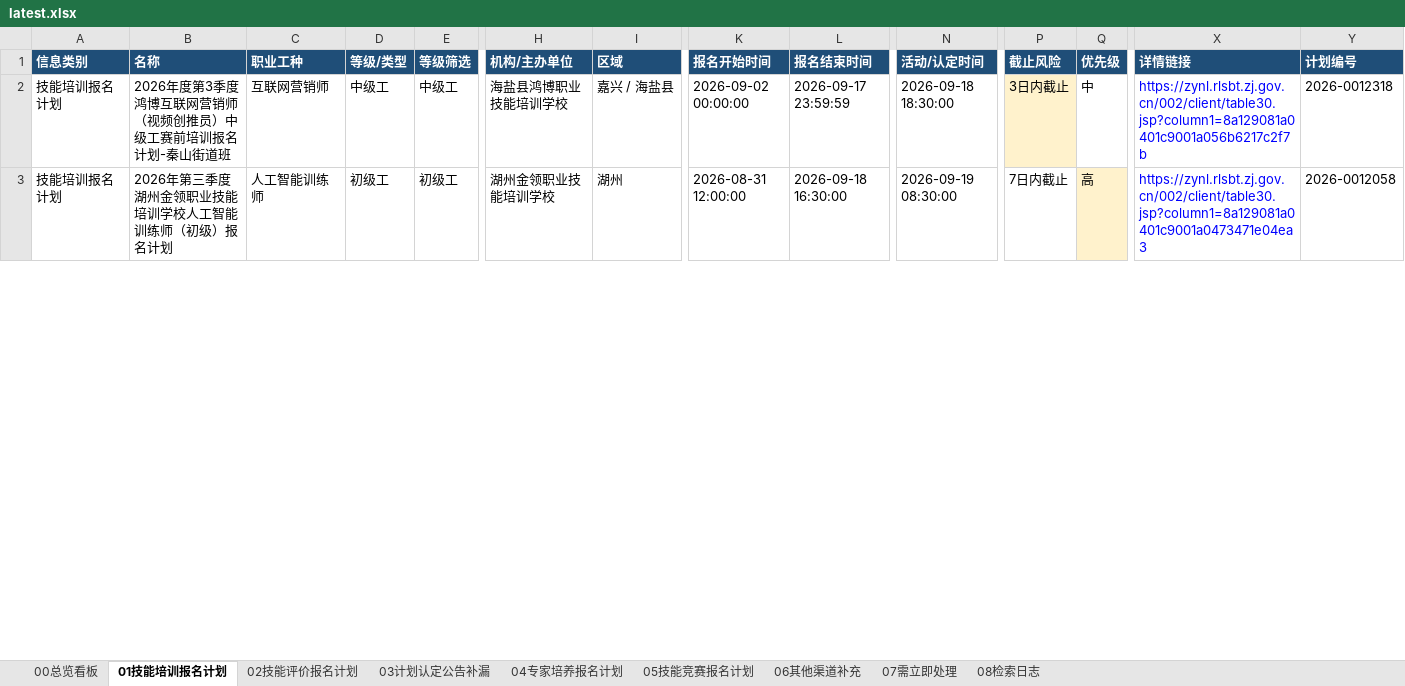
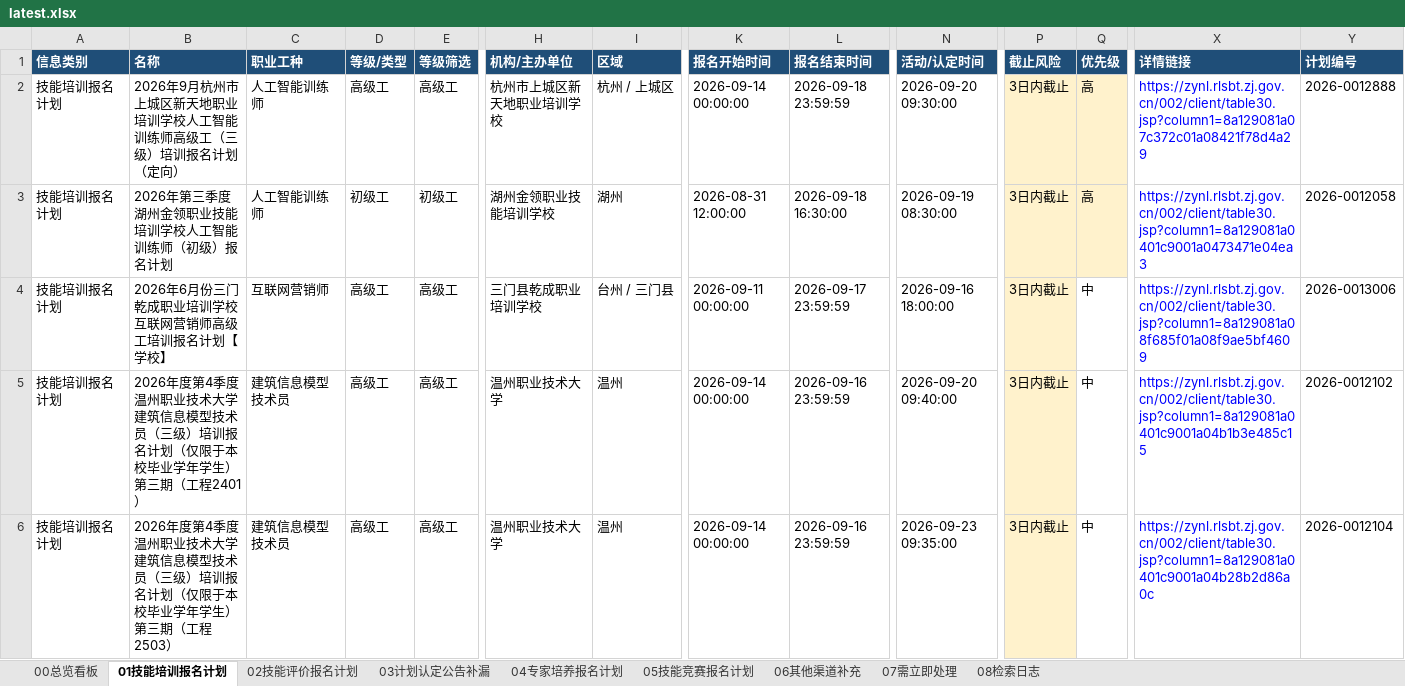
Before and after one commit to Juesann/zhejiang-skill-daily, an Excel workbook: latest.xlsx, sheet 01技能培训报名计划, drawn as a sheet; only a part is shown, gaps mark what is left out; values as stored, in another font and other column widths than the file's, no borders; rows hold the shown columns only; the diff covers the shown part only; the diff names each change by its address in the sheet, - before the commit and + after, or states it on an @@ line.

```diff
--- a/latest.xlsx (sheet 01技能培训报名计划)
+++ b/latest.xlsx (sheet 01技能培训报名计划)
-B2 (名称): 2026年度第3季度鸿博互联网营销师（视频创推员）中级工赛前培训报名计划-秦山街道班
+B2 (名称): 2026年9月杭州市上城区新天地职业培训学校人工智能训练师高级工（三级）培训报名计划（定向）
-C2 (职业工种): 互联网营销师
+C2 (职业工种): 人工智能训练师
-D2 (等级/类型): 中级工
+D2 (等级/类型): 高级工
-E2 (等级筛选): 中级工
+E2 (等级筛选): 高级工
-H2 (机构/主办单位): 海盐县鸿博职业技能培训学校
+H2 (机构/主办单位): 杭州市上城区新天地职业培训学校
-I2 (区域): 嘉兴 / 海盐县
+I2 (区域): 杭州 / 上城区
-K2 (报名开始时间): 2026-09-02 00:00:00
+K2 (报名开始时间): 2026-09-14 00:00:00
-L2 (报名结束时间): 2026-09-17 23:59:59
+L2 (报名结束时间): 2026-09-18 23:59:59
-N2 (活动/认定时间): 2026-09-18 18:30:00
+N2 (活动/认定时间): 2026-09-20 09:30:00
-Q2 (优先级): 中
+Q2 (优先级): 高
-Q2 fill: none
+Q2 fill: #FFF2CC
-X2 (详情链接): https://zynl.rlsbt.zj.gov.cn/002/client/table30.jsp?column1=8a129081a0401c9001a056b6217c2f7b
+X2 (详情链接): https://zynl.rlsbt.zj.gov.cn/002/client/table30.jsp?column1=8a129081a07c372c01a08421f78d4a29
-Y2 (计划编号): 2026-0012318
+Y2 (计划编号): 2026-0012888
-P3 (截止风险): 7日内截止
+P3 (截止风险): 3日内截止
-P3 fill: none
+P3 fill: #FFF2CC
+row 4: 技能培训报名计划 | 2026年6月份三门乾成职业培训学校互联网营销师高级工培训报名计划【学校】 | 互联网营销师 | 高级工 | 高级工 | 三门县乾成职业培训学校 | 台州 / 三门县 | 2026-09-11 00:00:00 | 2026-09-17 23:59:59 | 2026-09-16 18:00:00 | 3日内截止 | 中 | https://zynl.rlsbt.zj.gov.cn/002/client/table30.jsp?column1=8a129081a08f685f01a08f9ae5bf4609 | 2026-0013006
+row 5: 技能培训报名计划 | 2026年度第4季度温州职业技术大学建筑信息模型技术员（三级）培训报名计划（仅限于本校毕业学年学生）第三期（工程2401） | 建筑信息模型技术员 | 高级工 | 高级工 | 温州职业技术大学 | 温州 | 2026-09-14 00:00:00 | 2026-09-16 23:59:59 | 2026-09-20 09:40:00 | 3日内截止 | 中 | https://zynl.rlsbt.zj.gov.cn/002/client/table30.jsp?column1=8a129081a0401c9001a04b1b3e485c15 | 2026-0012102
+row 6: 技能培训报名计划 | 2026年度第4季度温州职业技术大学建筑信息模型技术员（三级）培训报名计划（仅限于本校毕业学年学生）第三期（工程2503） | 建筑信息模型技术员 | 高级工 | 高级工 | 温州职业技术大学 | 温州 | 2026-09-14 00:00:00 | 2026-09-16 23:59:59 | 2026-09-23 09:35:00 | 3日内截止 | 中 | https://zynl.rlsbt.zj.gov.cn/002/client/table30.jsp?column1=8a129081a0401c9001a04b28b2d86a0c | 2026-0012104
```
Also changed, not shown: 15 added rows, 7 removed rows, 95 edited cells and cell formats elsewhere in this sheet, sheet 02技能评价报名计划, sheet 07需立即处理, sheet 04专家培养报名计划, sheet 08检索日志, sheet 00总览看板, sheet 05技能竞赛报名计划, 3 other files.
